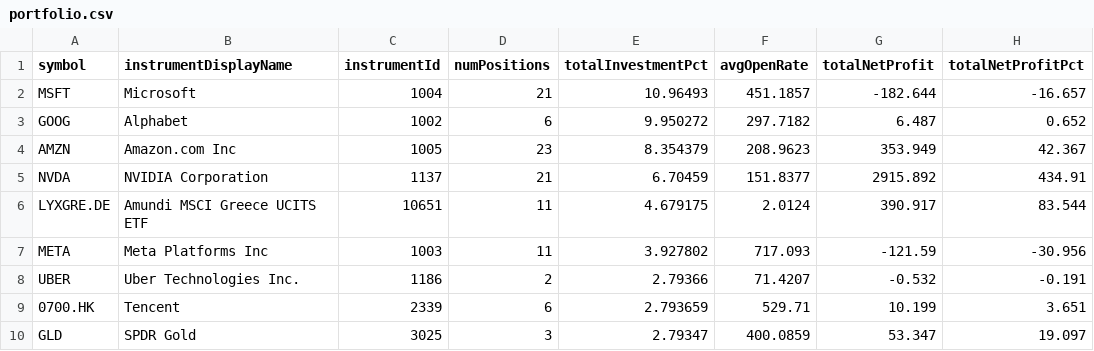
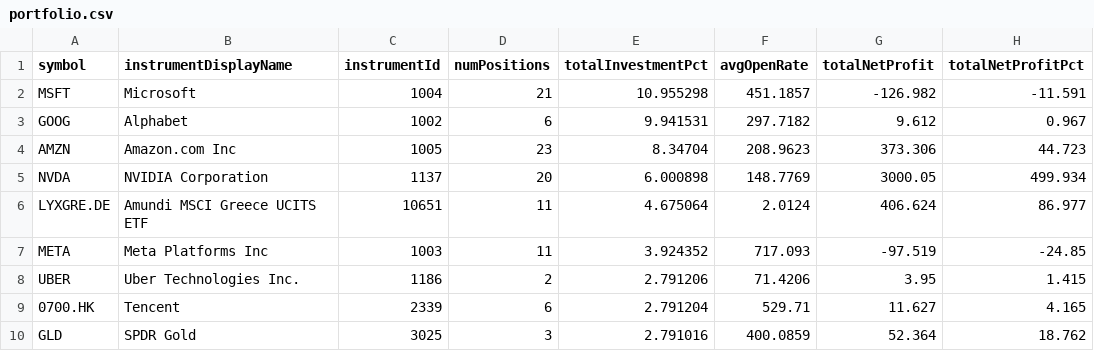
Before and after one commit to weirdapps/etorotrade, a CSV file: yahoofinance/input/portfolio.csv, drawn as a sheet; only a part is shown; the diff covers the shown part only; the diff names each change by its address in the sheet, - before the commit and + after, or states it on an @@ line.

```diff
--- a/yahoofinance/input/portfolio.csv
+++ b/yahoofinance/input/portfolio.csv
-E2 (totalInvestmentPct): 10.96493
+E2 (totalInvestmentPct): 10.955298
-G2 (totalNetProfit): -182.644
+G2 (totalNetProfit): -126.982
-H2 (totalNetProfitPct): -16.657
+H2 (totalNetProfitPct): -11.591
-E3 (totalInvestmentPct): 9.950272
+E3 (totalInvestmentPct): 9.941531
-G3 (totalNetProfit): 6.487
+G3 (totalNetProfit): 9.612
-H3 (totalNetProfitPct): 0.652
+H3 (totalNetProfitPct): 0.967
-E4 (totalInvestmentPct): 8.354379
+E4 (totalInvestmentPct): 8.34704
-G4 (totalNetProfit): 353.949
+G4 (totalNetProfit): 373.306
-H4 (totalNetProfitPct): 42.367
+H4 (totalNetProfitPct): 44.723
-D5 (numPositions): 21
+D5 (numPositions): 20
-E5 (totalInvestmentPct): 6.70459
+E5 (totalInvestmentPct): 6.000898
-F5 (avgOpenRate): 151.8377
+F5 (avgOpenRate): 148.7769
-G5 (totalNetProfit): 2915.892
+G5 (totalNetProfit): 3000.05
-H5 (totalNetProfitPct): 434.91
+H5 (totalNetProfitPct): 499.934
-E6 (totalInvestmentPct): 4.679175
+E6 (totalInvestmentPct): 4.675064
-G6 (totalNetProfit): 390.917
+G6 (totalNetProfit): 406.624
-H6 (totalNetProfitPct): 83.544
+H6 (totalNetProfitPct): 86.977
-E7 (totalInvestmentPct): 3.927802
+E7 (totalInvestmentPct): 3.924352
-G7 (totalNetProfit): -121.59
+G7 (totalNetProfit): -97.519
-H7 (totalNetProfitPct): -30.956
+H7 (totalNetProfitPct): -24.85
-E8 (totalInvestmentPct): 2.79366
+E8 (totalInvestmentPct): 2.791206
-F8 (avgOpenRate): 71.4207
+F8 (avgOpenRate): 71.4206
-G8 (totalNetProfit): -0.532
+G8 (totalNetProfit): 3.95
-H8 (totalNetProfitPct): -0.191
+H8 (totalNetProfitPct): 1.415
-E9 (totalInvestmentPct): 2.793659
+E9 (totalInvestmentPct): 2.791204
-G9 (totalNetProfit): 10.199
+G9 (totalNetProfit): 11.627
-H9 (totalNetProfitPct): 3.651
+H9 (totalNetProfitPct): 4.165
-E10 (totalInvestmentPct): 2.79347
+E10 (totalInvestmentPct): 2.791016
-G10 (totalNetProfit): 53.347
+G10 (totalNetProfit): 52.364
-H10 (totalNetProfitPct): 19.097
+H10 (totalNetProfitPct): 18.762
```
Also changed, not shown: 1 added row, 1 removed row and 73 edited cells elsewhere in this file, yahoofinance/output/etoro.csv, yahoofinance/output/portfolio.csv.
